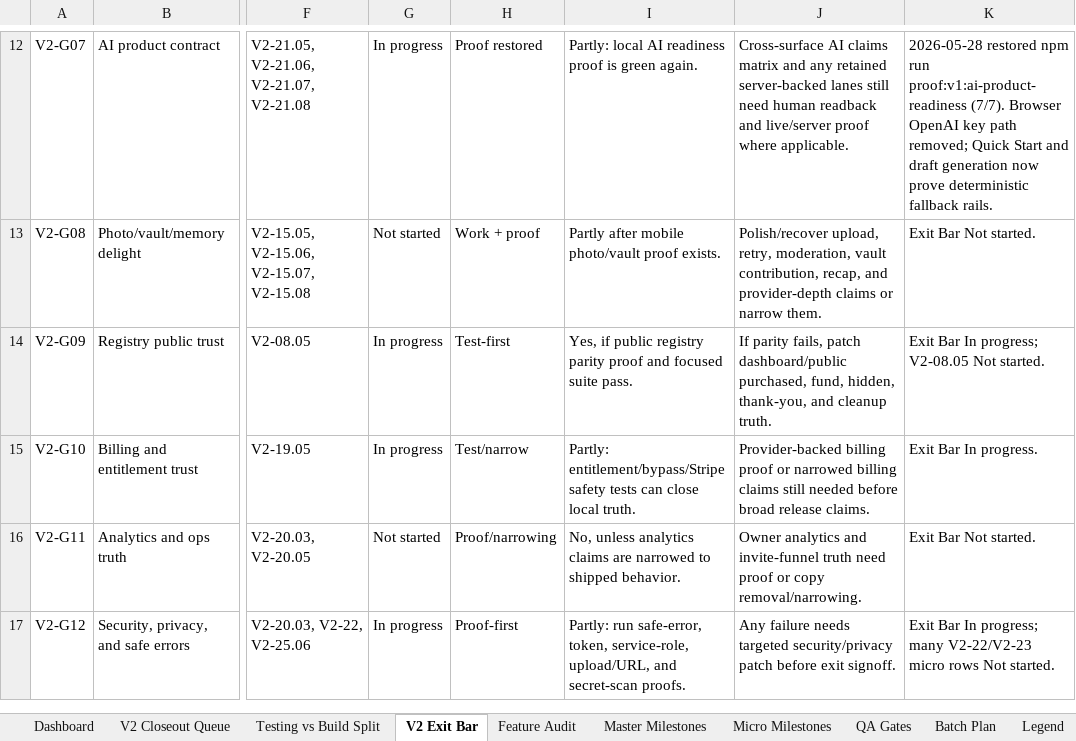
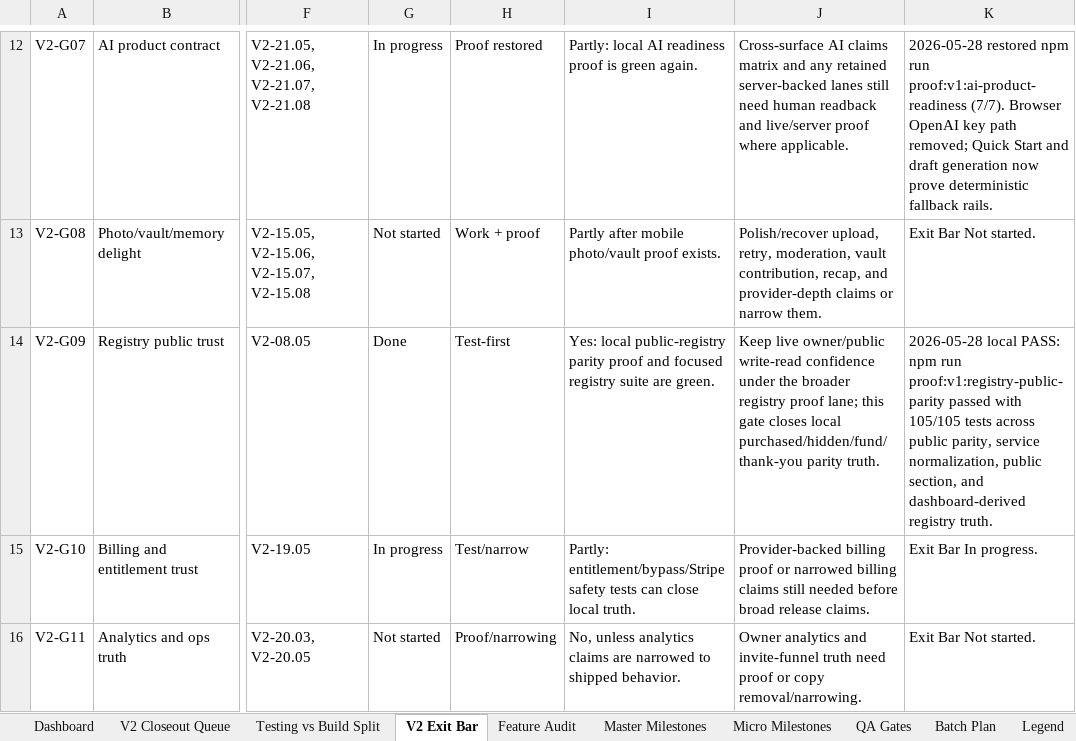
Before and after one commit to jeanericgagnon/wedding-site-Bolt, an Excel workbook: outputs/full-v2-tracker/dayof-full-v2-milestone-tracker.xlsx, sheet V2 Exit Bar, drawn as a sheet; only a part is shown, gaps mark what is left out; the shorter side is filled out with more unchanged rows; values as stored, in another font and other column widths than the file's, no borders; the diff names each change by its address in the sheet, - before the commit and + after, or states it on an @@ line.

Commit message:
Close registry public parity gate

```diff
--- a/outputs/full-v2-tracker/dayof-full-v2-milestone-tracker.xlsx (sheet V2 Exit Bar)
+++ b/outputs/full-v2-tracker/dayof-full-v2-milestone-tracker.xlsx (sheet V2 Exit Bar)
-G14: In progress
+G14: Done
-I14: Yes, if public registry parity proof and focused suite pass.
+I14: Yes: local public-registry parity proof and focused registry suite are green.
-J14: If parity fails, patch dashboard/public purchased, fund, hidden, thank-you, and cleanup truth.
+J14: Keep live owner/public write-read confidence under the broader registry proof lane; this gate closes local purchased/hidden/fund/thank-you parity truth.
-K14: Exit Bar In progress; V2-08.05 Not started.
+K14: 2026-05-28 local PASS: npm run proof:v1:registry-public-parity passed with 105/105 tests across public parity, service normalization, public section, and dashboard-derived registry truth.
```
Also changed, not shown: sheet Testing vs Build Split, sheet V2 Closeout Queue, sheet Audit Log, sheet Micro Milestones, sheet Master Milestones, 3 other files.
